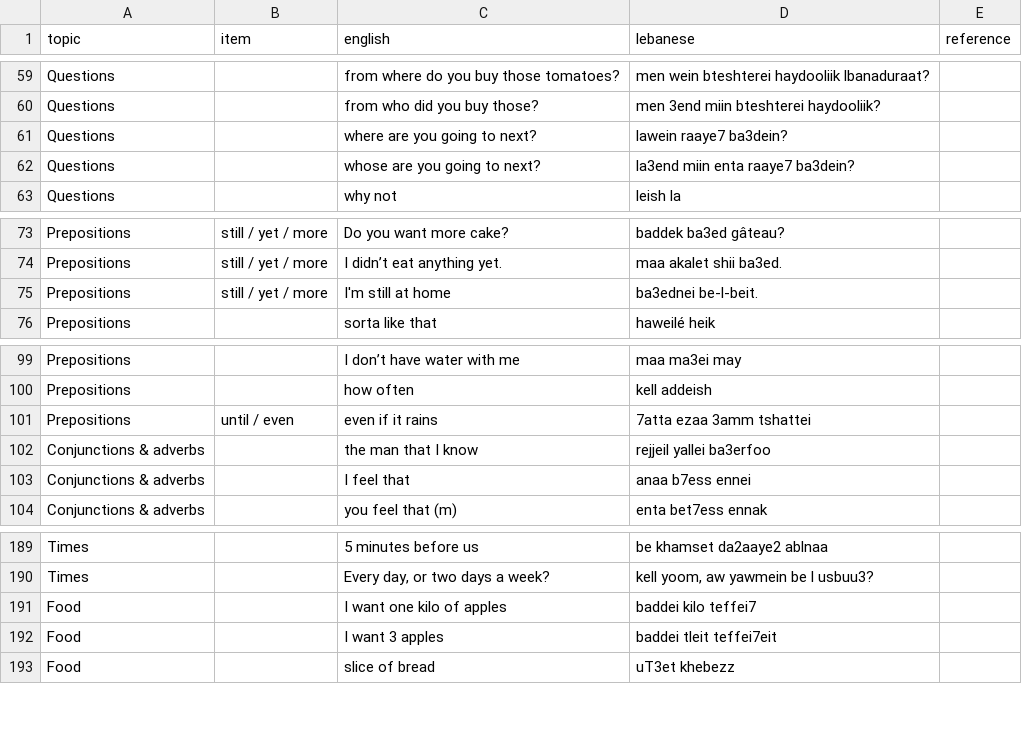
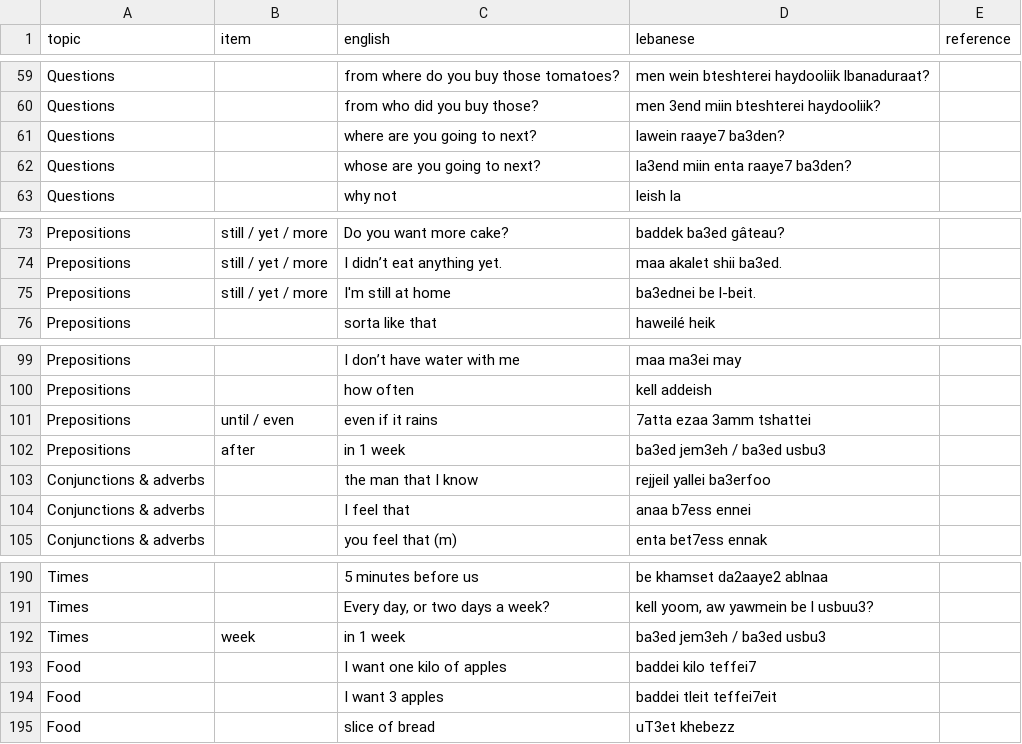
Before and after one commit to claire-vr/cedrus, a CSV file: database/examples.csv, drawn as a sheet; only a part is shown, gaps mark what is left out.

```diff
--- a/database/examples.csv
+++ b/database/examples.csv
@@ -60,4 +60,4 @@ Questions,,from where do you buy those tomatoes?,men wein bteshterei haydooliik
 Questions,,from who did you buy those?,men 3end miin bteshterei haydooliik?,
-Questions,,where are you going to next?,lawein raaye7 ba3dein?,
-Questions,,whose are you going to next?,la3end miin enta raaye7 ba3dein?,
+Questions,,where are you going to next?,lawein raaye7 ba3den?,
+Questions,,whose are you going to next?,la3end miin enta raaye7 ba3den?,
 Questions,,why not,leish la,
@@ -74,3 +74,3 @@ Prepositions,still / yet / more,Do you want more cake?,baddek ba3ed gâteau?,
 Prepositions,still / yet / more,I didn’t eat anything yet.,maa akalet shii ba3ed.,
-Prepositions,still / yet / more,I'm still at home,ba3ednei be-l-beit.,
+Prepositions,still / yet / more,I'm still at home,ba3ednei be l-beit.,
 Prepositions,,sorta like that,haweilé heik,
@@ -101,2 +101,3 @@ Prepositions,,how often,kell addeish,
 Prepositions,until / even,even if it rains,7atta ezaa 3amm tshattei,
+Prepositions,after,in 1 week,ba3ed jem3eh / ba3ed usbu3,
 Conjunctions & adverbs,,the man that I know,rejjeil yallei ba3erfoo,
@@ -190,2 +191,3 @@ Times,,5 minutes before us,be khamset da2aaye2 ablnaa,
 Times,,"Every day, or two days a week?","kell yoom, aw yawmein be l usbuu3?",
+Times,week,in 1 week,ba3ed jem3eh / ba3ed usbu3,
 Food,,I want one kilo of apples,baddei kilo teffei7,
```
Also changed, not shown: database/forms.csv, database/vocabulary.csv, 1 other file.
